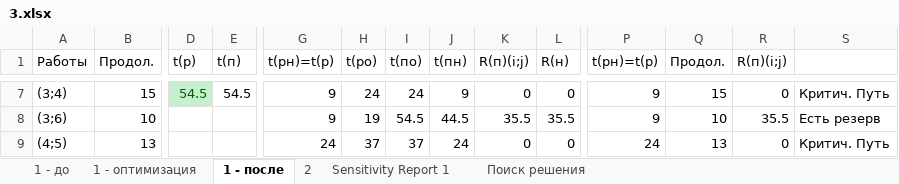
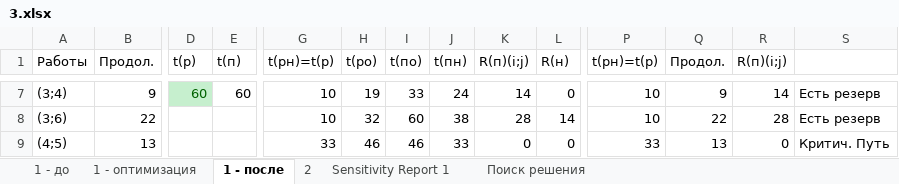
Before and after one commit to Emaxan/5Sem, an Excel workbook: MOptim/3.xlsx, sheet 1 - после, drawn as a sheet; only a part is shown, gaps mark what is left out; values as stored, in another font and other column widths than the file's, no borders; charts and pictures not drawn; the diff covers the shown part only; the diff names each change by its address in the sheet, - before the commit and + after, or states it on an @@ line.

```diff
--- a/MOptim/3.xlsx (sheet 1 - после)
+++ b/MOptim/3.xlsx (sheet 1 - после)
-B7 (Продол.): 15
+B7 (Продол.): 9
-D7 (t(p)): 54.5
+D7 (t(p)): 60
-E7 (t(п)): 54.5
+E7 (t(п)): 60
-G7:G8 (t(рн)=t(р)): 9
+G7:G8 (t(рн)=t(р)): 10
-H7 (t(ро)): 24
+H7 (t(ро)): 19
-I7 (t(по)): 24
+I7 (t(по)): 33
-J7 (t(пн)): 9
+J7 (t(пн)): 24
-K7 (R(п)(i;j)): 0
+K7 (R(п)(i;j)): 14
-P7:P8 (t(рн)=t(р)): 9
+P7:P8 (t(рн)=t(р)): 10
-Q7 (Продол.): 15
+Q7 (Продол.): 9
-R7 (R(п)(i;j)): 0
+R7 (R(п)(i;j)): 14
-S7: Критич. Путь
+S7: Есть резерв
-B8 (Продол.): 10
+B8 (Продол.): 22
-H8 (t(ро)): 19
+H8 (t(ро)): 32
-I8 (t(по)): 54.5
+I8 (t(по)): 60
-J8 (t(пн)): 44.5
+J8 (t(пн)): 38
-K8 (R(п)(i;j)): 35.5
+K8 (R(п)(i;j)): 28
-L8 (R(н)): 35.5
+L8 (R(н)): 14
-Q8 (Продол.): 10
+Q8 (Продол.): 22
-R8 (R(п)(i;j)): 35.5
+R8 (R(п)(i;j)): 28
-G9 (t(рн)=t(р)): 24
+G9 (t(рн)=t(р)): 33
-H9 (t(ро)): 37
+H9 (t(ро)): 46
-I9 (t(по)): 37
+I9 (t(по)): 46
-J9 (t(пн)): 24
+J9 (t(пн)): 33
-P9 (t(рн)=t(р)): 24
+P9 (t(рн)=t(р)): 33
```
Also changed, not shown: 94 edited cells elsewhere in this sheet, sheet 1 - оптимизация, sheet 2, formulas that keep their value, charts or pictures.
